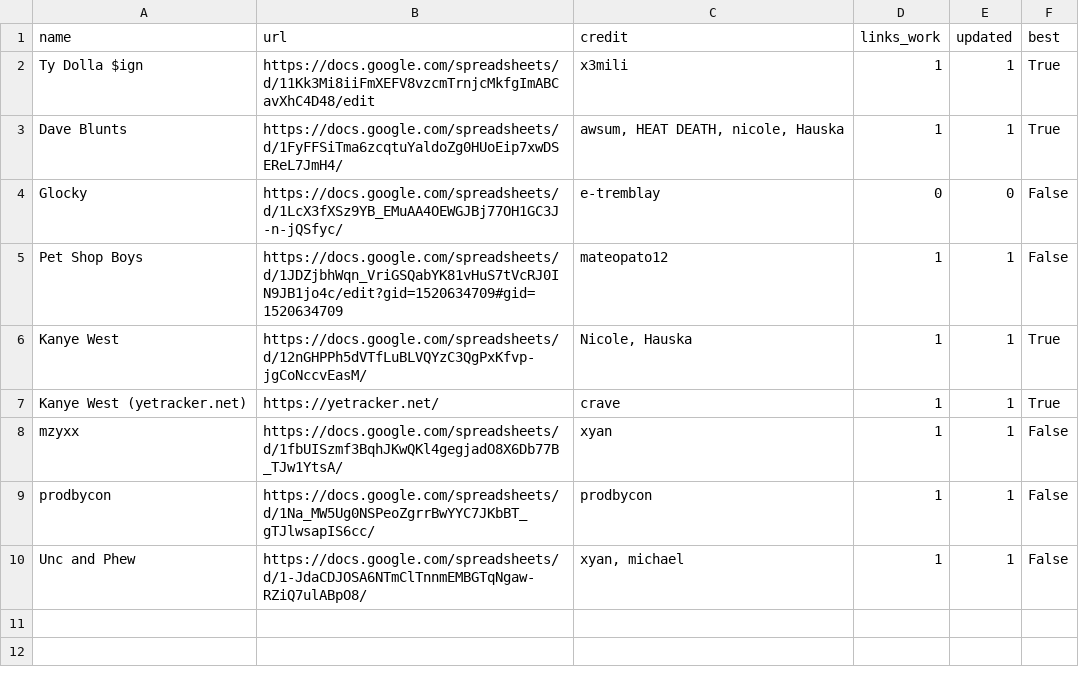
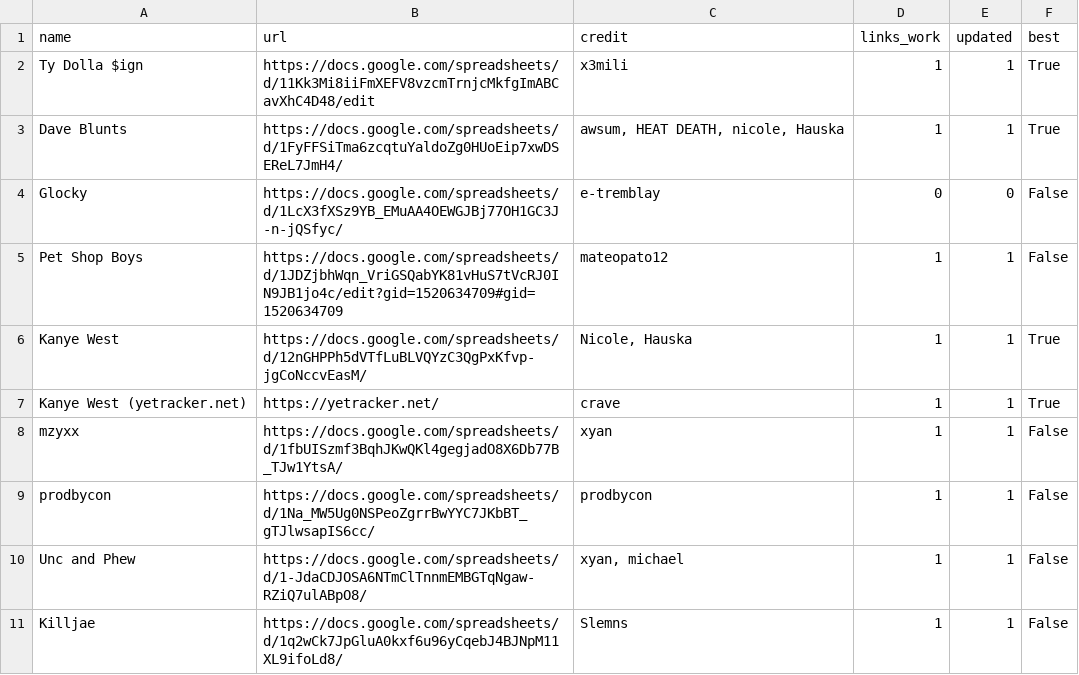
Before and after one commit to ArtistGrid/sheetsv3, a CSV file: exclusive.csv, drawn as a sheet; the diff names each change by its address in the sheet, - before the commit and + after, or states it on an @@ line.

Commit message:
manually add killjae

```diff
--- a/exclusive.csv
+++ b/exclusive.csv
+row 11: Killjae | https://docs.google.com/spreadsheets/d/1q2wCk7JpGluA0kxf6u96yCqebJ4BJNpM11XL9ifoLd8/ | Slemns | 1 | 1 | False
```
